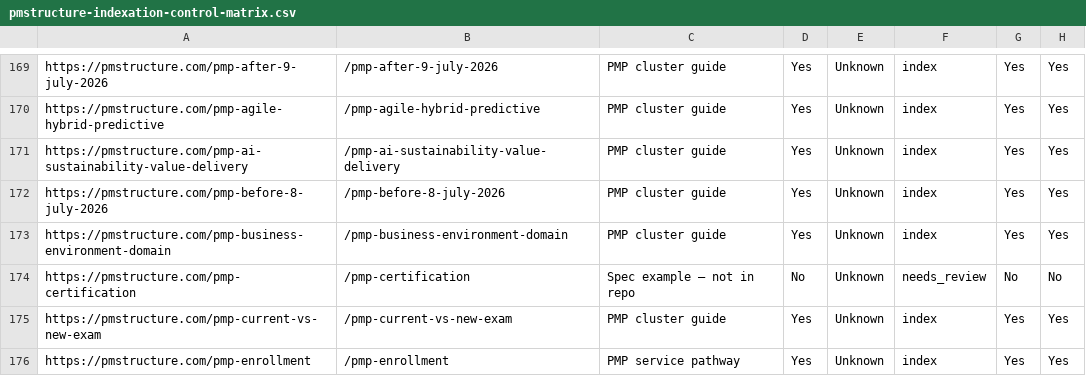
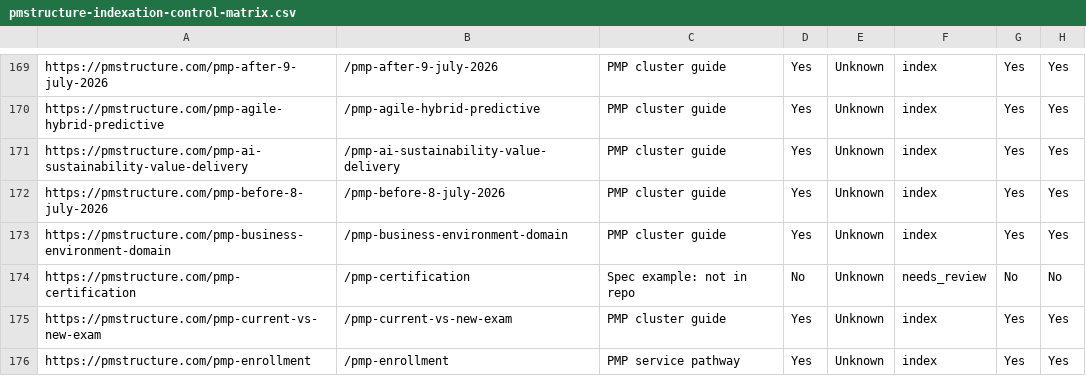
Before and after one commit to nauticalinsightsai-boop/PMS, a CSV file: docs/internal/pmstructure-indexation-control-matrix.csv, drawn as a sheet; only a part is shown, gaps mark what is left out; the diff covers the shown part only; the diff names each change by its address in the sheet, - before the commit and + after, or states it on an @@ line.

```diff
--- a/docs/internal/pmstructure-indexation-control-matrix.csv
+++ b/docs/internal/pmstructure-indexation-control-matrix.csv
-C174: Spec example — not in repo
+C174: Spec example: not in repo
```
Also changed, not shown: 192 edited cells elsewhere in this file, docs/internal/pmstructure-indexation-strategy.csv, 18 other files.
